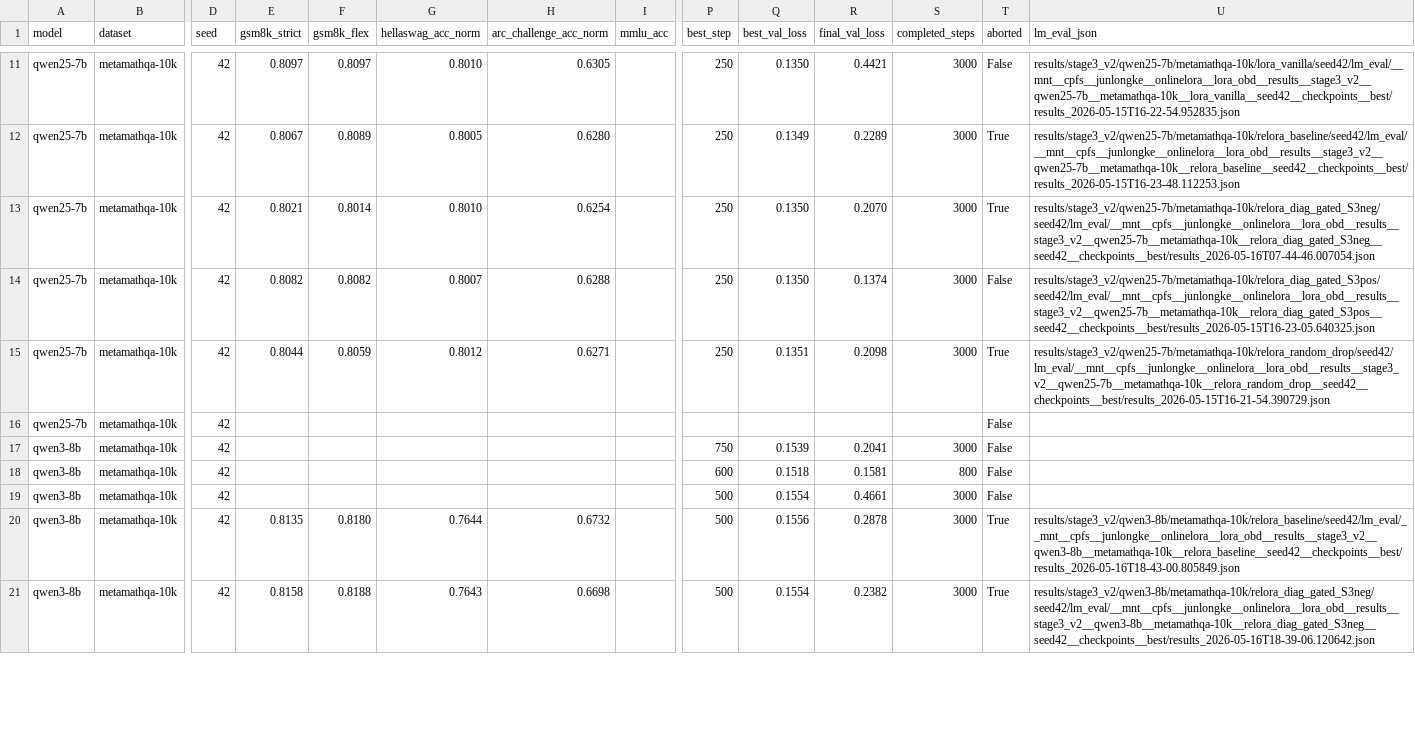
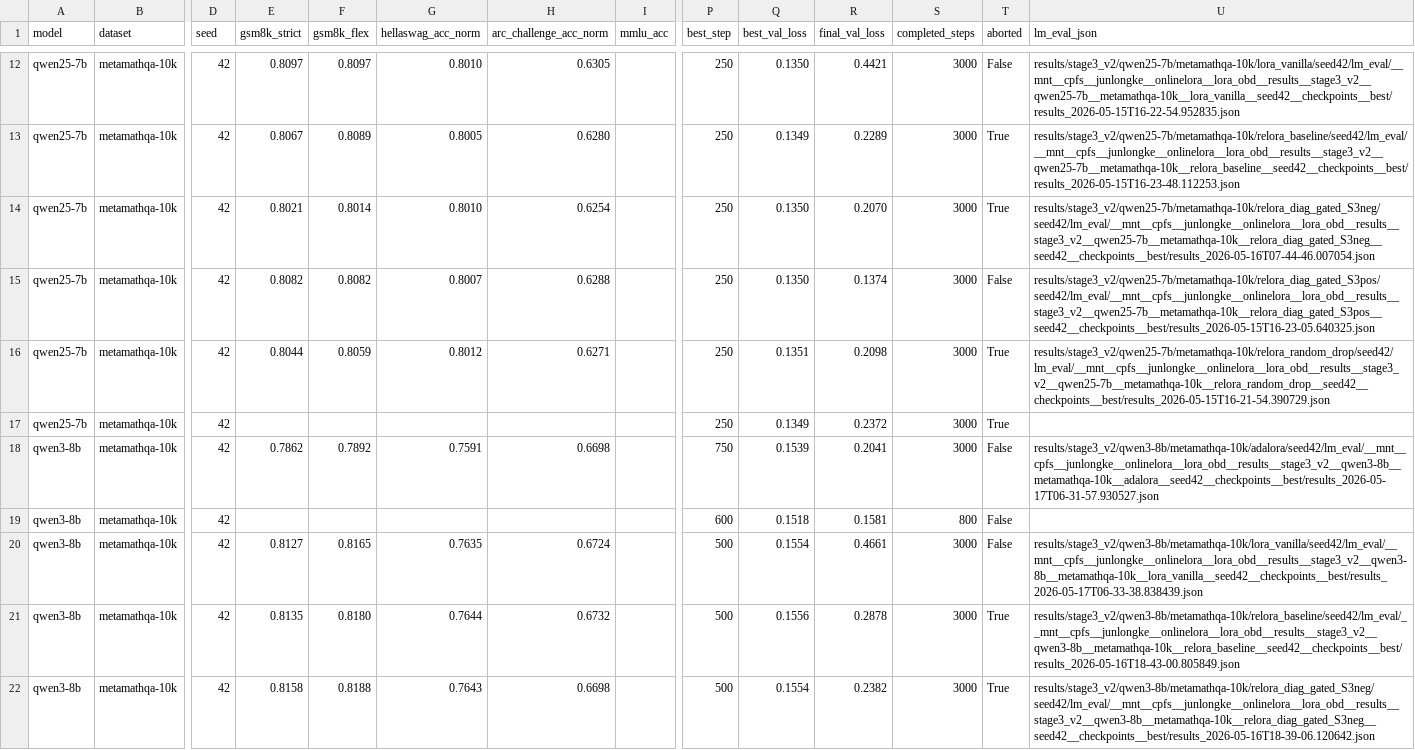
Before and after one commit to Rirayh/onlinelora, a CSV file: results/stage3_v2/summary/main_table.csv, drawn as a sheet; only a part is shown, gaps mark what is left out; addresses are those after the commit; the diff covers the shown part only; the diff names each change by its address in the sheet, - before the commit and + after, or states it on an @@ line.

Commit message:
qwen3-8b/MetaMath lm-eval batch 1: S3pos GSM8K=86.13% wins (vs baseline 81.80, +4.3pp)
4 new lm-eval results on Qwen3-8B / MetaMathQA-10k:
- relora_diag_gated_S3pos: GSM8K strict=85.82 / flex=86.13, hellaswag=76.07, arc=65.96
- relora_random_drop:      GSM8K strict=85.14 / flex=85.44, hellaswag=76.00, arc=67.24
- lora_vanilla:            GSM8K strict=81.27 / flex=81.65, hellaswag=76.35, arc=67.24
- adalora:                 GSM8K strict=78.62 / flex=78.92, hellaswag=75.91, arc=66.98

Pattern: S3pos > random_drop > {baseline,S3neg,train_gated,vanilla} > adalora.
S3pos again the strongest ReLoRA-merge variant (and only one not aborted).

main_table.md/csv refreshed (32 cells, 26 with gsm8k populated).

Plus periodic-ckpt jsonl updates from in-flight mistral/qwen25 train_gated runs.

```diff
--- a/results/stage3_v2/summary/main_table.csv
+++ b/results/stage3_v2/summary/main_table.csv
-P17 (best_step): (empty)
+P17 (best_step): 250
-Q17 (best_val_loss): (empty)
+Q17 (best_val_loss): 0.1349
-R17 (final_val_loss): (empty)
+R17 (final_val_loss): 0.2372
-S17 (completed_steps): (empty)
+S17 (completed_steps): 3000
-T17 (aborted): False
+T17 (aborted): True
-E18 (gsm8k_strict): (empty)
+E18 (gsm8k_strict): 0.7862
-F18 (gsm8k_flex): (empty)
+F18 (gsm8k_flex): 0.7892
-G18 (hellaswag_acc_norm): (empty)
+G18 (hellaswag_acc_norm): 0.7591
-H18 (arc_challenge_acc_norm): (empty)
+H18 (arc_challenge_acc_norm): 0.6698
-U18 (lm_eval_json): (empty)
+U18 (lm_eval_json): results/stage3_v2/qwen3-8b/metamathqa-10k/adalora/seed42/lm_eval/__mnt__cpfs__junlongke__onlinelora__lora_obd__results__stage3_v2__qwen3-8b__metamathqa-10k__adalora__seed42__checkpoints__best/results_2026-05-17T06-31-57.930527.json
-E20 (gsm8k_strict): (empty)
+E20 (gsm8k_strict): 0.8127
-F20 (gsm8k_flex): (empty)
+F20 (gsm8k_flex): 0.8165
-G20 (hellaswag_acc_norm): (empty)
+G20 (hellaswag_acc_norm): 0.7635
-H20 (arc_challenge_acc_norm): (empty)
+H20 (arc_challenge_acc_norm): 0.6724
-U20 (lm_eval_json): (empty)
+U20 (lm_eval_json): results/stage3_v2/qwen3-8b/metamathqa-10k/lora_vanilla/seed42/lm_eval/__mnt__cpfs__junlongke__onlinelora__lora_obd__results__stage3_v2__qwen3-8b__metamathqa-10k__lora_vanilla__seed42__checkpoints__best/results_2026-05-17T06-33-38.838439.json
```
Also changed, not shown: 1 added row and 18 edited cells elsewhere in this file, 30 other files.
